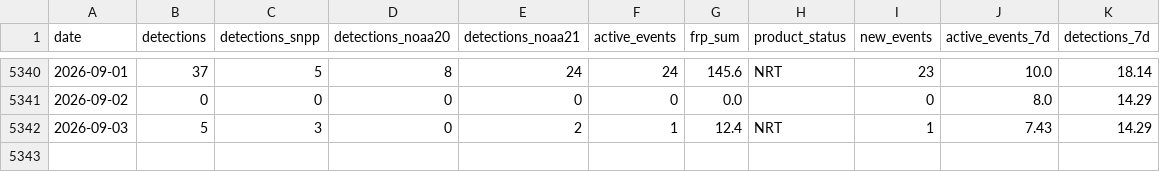
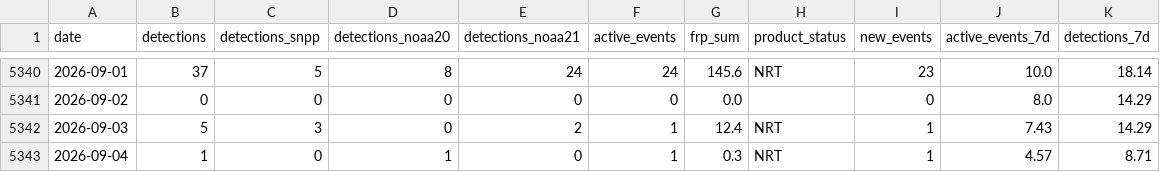
Before and after one commit to turtlestacker/uk-wildfire-satellite, a CSV file: data/processed/daily.csv, drawn as a sheet; only a part is shown, gaps mark what is left out; the diff names each change by its address in the sheet, - before the commit and + after, or states it on an @@ line.

```diff
--- a/data/processed/daily.csv
+++ b/data/processed/daily.csv
+row 5343: 2026-09-04 | 1 | 0 | 1 | 0 | 1 | 0.3 | NRT | 1 | 4.57 | 8.71
```
Also changed, not shown: data/processed/annual.csv, data/processed/monthly.csv, 16 other files.
